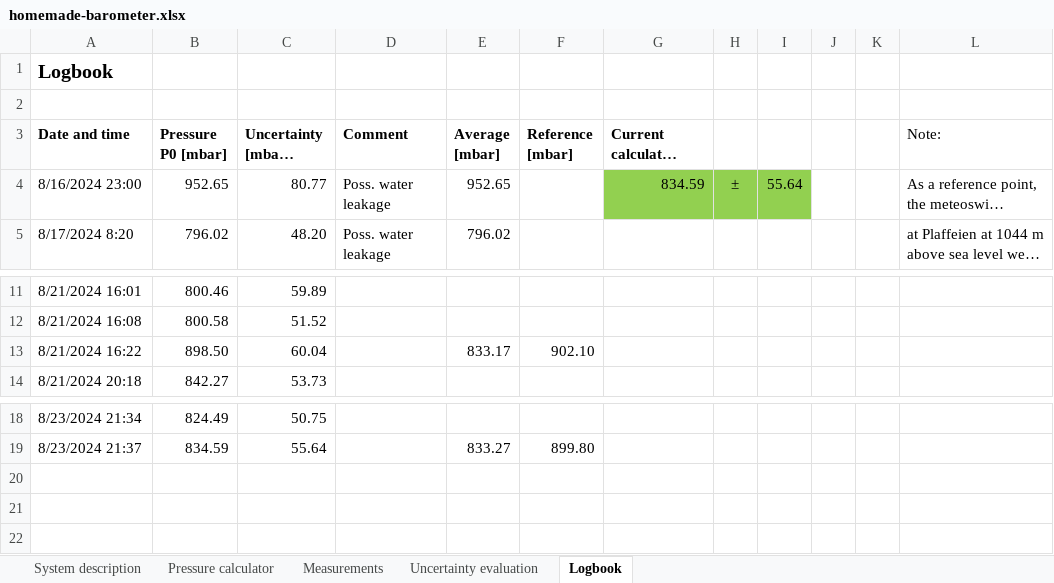
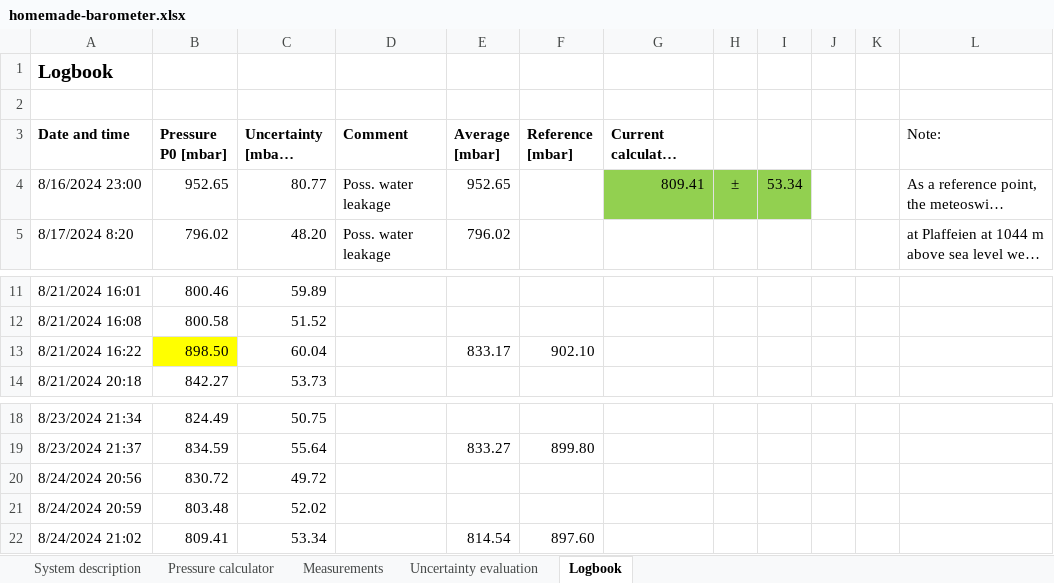
Before and after one commit to danielzahnd/various-documents, an Excel workbook: homemade-barometer/code/homemade-barometer.xlsx, sheet Logbook, drawn as a sheet; only a part is shown, gaps mark what is left out; long unchanged cells end in …; values as stored, in another font and other column widths than the file's, no borders; charts and pictures not drawn; the diff names each change by its address in the sheet, - before the commit and + after, or states it on an @@ line.

```diff
--- a/homemade-barometer/code/homemade-barometer.xlsx (sheet Logbook)
+++ b/homemade-barometer/code/homemade-barometer.xlsx (sheet Logbook)
-G4: 834.59
+G4: 809.41
-I4: 55.64
+I4: 53.34
-B13 fill: none
+B13 fill: #FFFF00
+row 20: 8/24/2024 20:56 | 830.72 | 49.72
+row 21: 8/24/2024 20:59 | 803.48 | 52.02
+row 22: 8/24/2024 21:02 | 809.41 | 53.34 |  | 814.54 | 897.60
```
Also changed, not shown: sheet Uncertainty evaluation, sheet Measurements, charts or pictures, 8 other files.
